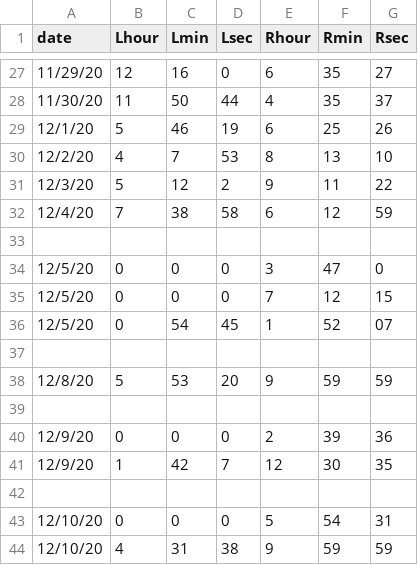
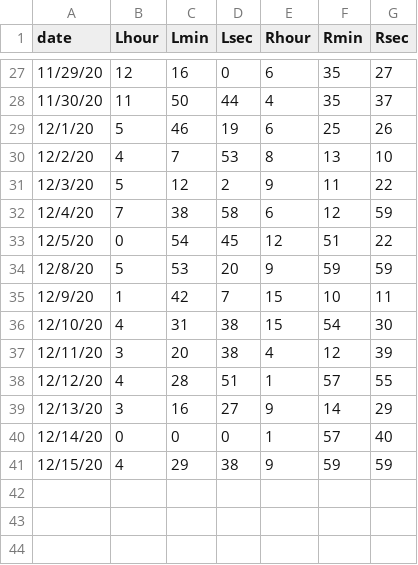
Before and after one commit to BryanJenksCommunity/streaming, a CSV file: docs/2020/2020-11-20/clocktime.csv, drawn as a sheet; only a part is shown, gaps mark what is left out.

```diff
--- a/docs/2020/2020-11-20/clocktime.csv
+++ b/docs/2020/2020-11-20/clocktime.csv
@@ -32,13 +32,10 @@ date,Lhour,Lmin,Lsec,Rhour,Rmin,Rsec
 12/4/20,7,38,58,6,12,59
-
-12/5/20,0,0,0,3,47,0
-12/5/20,0,0,0,7,12,15
-12/5/20,0,54,45,1,52,07
-
+12/5/20,0,54,45,12,51,22
 12/8/20,5,53,20,9,59,59
-
-12/9/20,0,0,0,2,39,36
-12/9/20,1,42,7,12,30,35
-
-12/10/20,0,0,0,5,54,31
-12/10/20,4,31,38,9,59,59
+12/9/20,1,42,7,15,10,11
+12/10/20,4,31,38,15,54,30
+12/11/20,3,20,38,4,12,39
+12/12/20,4,28,51,1,57,55
+12/13/20,3,16,27,9,14,29
+12/14/20,0,0,0,1,57,40
+12/15/20,4,29,38,9,59,59
```
Also changed, not shown: docs/2020/2020-11-20/test.csv, 1 other file.
